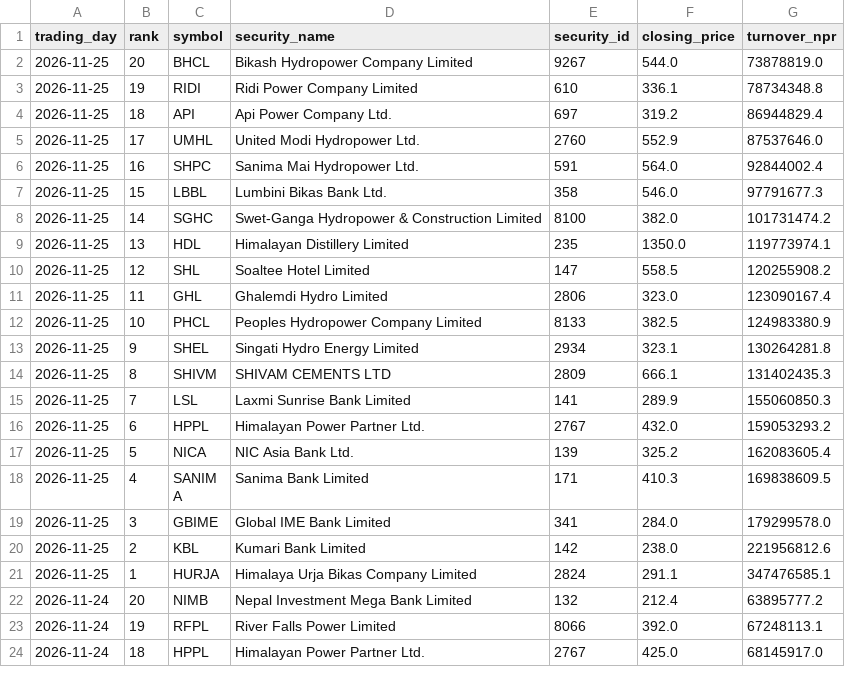
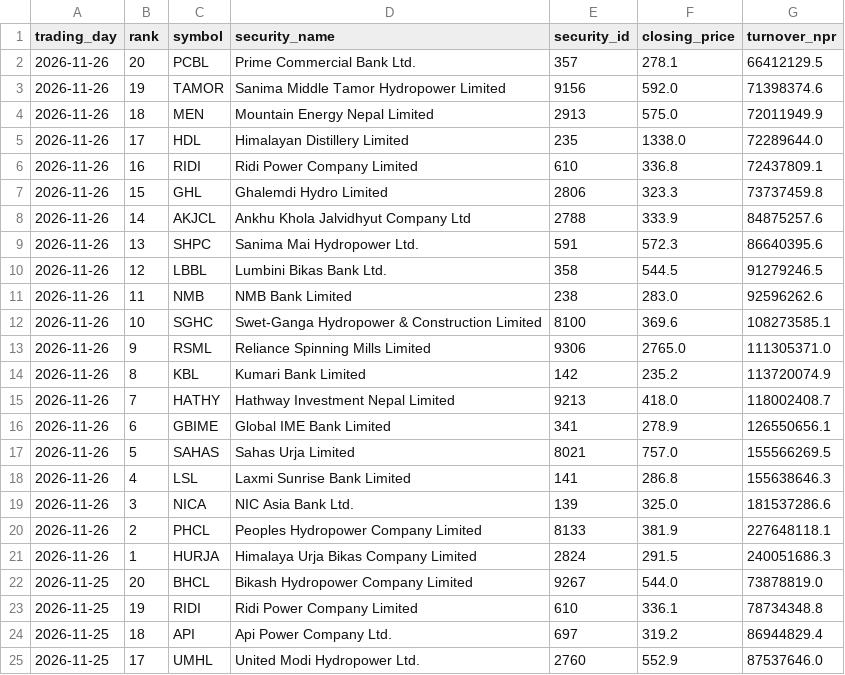
Before and after one commit to h0miez4evr/Nepse_automation, a CSV file: nepse_data/nepse_top20_turnover.csv, drawn as a sheet; only a part is shown; the shorter side is filled out with more unchanged rows; the diff names each change by its address in the sheet, - before the commit and + after, or states it on an @@ line.

```diff
--- a/nepse_data/nepse_top20_turnover.csv
+++ b/nepse_data/nepse_top20_turnover.csv
+row 2: 2026-11-26 | 20 | PCBL | Prime Commercial Bank Ltd. | 357 | 278.1 | 66412129.5
+row 3: 2026-11-26 | 19 | TAMOR | Sanima Middle Tamor Hydropower Limited | 9156 | 592.0 | 71398374.6
+row 4: 2026-11-26 | 18 | MEN | Mountain Energy Nepal Limited | 2913 | 575.0 | 72011949.9
+row 5: 2026-11-26 | 17 | HDL | Himalayan Distillery Limited | 235 | 1338.0 | 72289644.0
+row 6: 2026-11-26 | 16 | RIDI | Ridi Power Company Limited | 610 | 336.8 | 72437809.1
+row 7: 2026-11-26 | 15 | GHL | Ghalemdi Hydro Limited | 2806 | 323.3 | 73737459.8
+row 8: 2026-11-26 | 14 | AKJCL | Ankhu Khola Jalvidhyut Company Ltd | 2788 | 333.9 | 84875257.6
+row 9: 2026-11-26 | 13 | SHPC | Sanima Mai Hydropower Ltd. | 591 | 572.3 | 86640395.6
+row 10: 2026-11-26 | 12 | LBBL | Lumbini Bikas Bank Ltd. | 358 | 544.5 | 91279246.5
+row 11: 2026-11-26 | 11 | NMB | NMB Bank Limited | 238 | 283.0 | 92596262.6
+row 12: 2026-11-26 | 10 | SGHC | Swet-Ganga Hydropower & Construction Limited | 8100 | 369.6 | 108273585.1
+row 13: 2026-11-26 | 9 | RSML | Reliance Spinning Mills Limited | 9306 | 2765.0 | 111305371.0
+row 14: 2026-11-26 | 8 | KBL | Kumari Bank Limited | 142 | 235.2 | 113720074.9
+row 15: 2026-11-26 | 7 | HATHY | Hathway Investment Nepal Limited | 9213 | 418.0 | 118002408.7
+row 16: 2026-11-26 | 6 | GBIME | Global IME Bank Limited | 341 | 278.9 | 126550656.1
+row 17: 2026-11-26 | 5 | SAHAS | Sahas Urja Limited | 8021 | 757.0 | 155566269.5
+row 18: 2026-11-26 | 4 | LSL | Laxmi Sunrise Bank Limited | 141 | 286.8 | 155638646.3
+row 19: 2026-11-26 | 3 | NICA | NIC Asia Bank Ltd. | 139 | 325.0 | 181537286.6
+row 20: 2026-11-26 | 2 | PHCL | Peoples Hydropower Company Limited | 8133 | 381.9 | 227648118.1
+row 21: 2026-11-26 | 1 | HURJA | Himalaya Urja Bikas Company Limited | 2824 | 291.5 | 240051686.3
```
Also changed, not shown: nepse_data/nepse_top20_gainers.csv, nepse_data/nepse_top20_relative_strength.csv, 2 other files.
